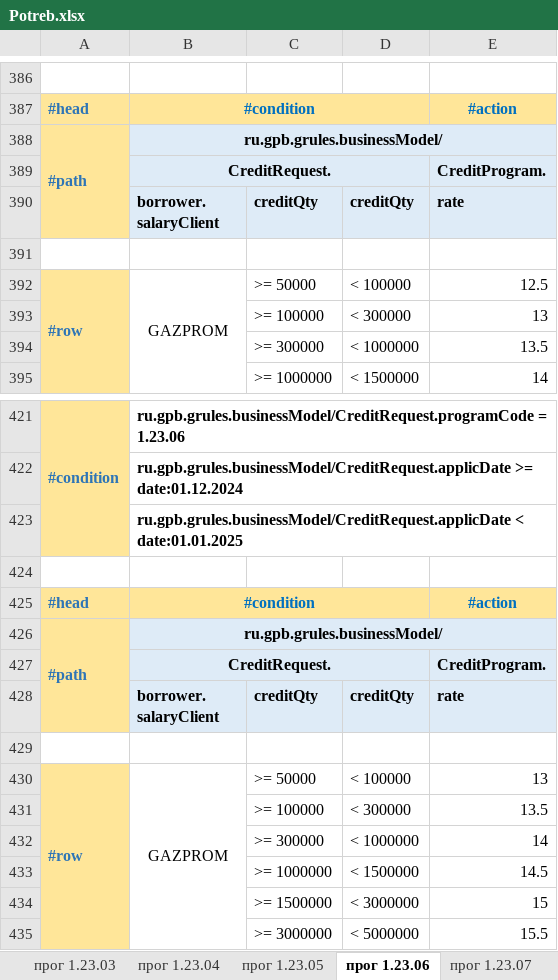
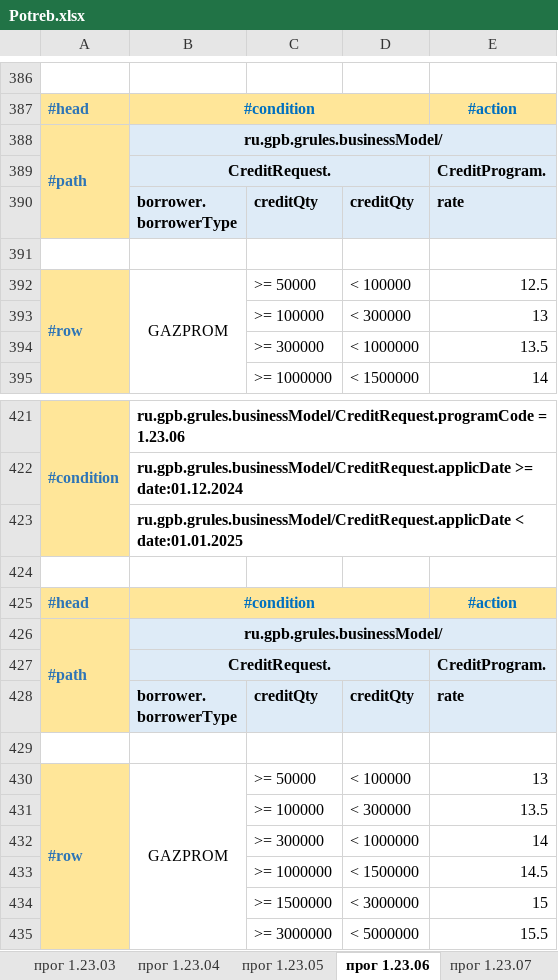
Before and after one commit to andrunov/gRules, an Excel workbook: src/main/resources/Rules/Rates/Potreb.xlsx, sheet прог 1.23.06, drawn as a sheet; only a part is shown, gaps mark what is left out; values as stored, in another font and other column widths than the file's, no borders; ↵ is a line break in a cell; the diff covers the shown part only; the diff names each change by its address in the sheet, - before the commit and + after, or states it on an @@ line.

```diff
--- a/src/main/resources/Rules/Rates/Potreb.xlsx (sheet прог 1.23.06)
+++ b/src/main/resources/Rules/Rates/Potreb.xlsx (sheet прог 1.23.06)
-B390: borrower. ↵ salaryClient
+B390: borrower. ↵ borrowerType
-B428: borrower. ↵ salaryClient
+B428: borrower. ↵ borrowerType
```
Also changed, not shown: 10 edited cells elsewhere in this sheet, src/main/resources/Rules/ProgParams/Program params.xlsx, 2 other files.
